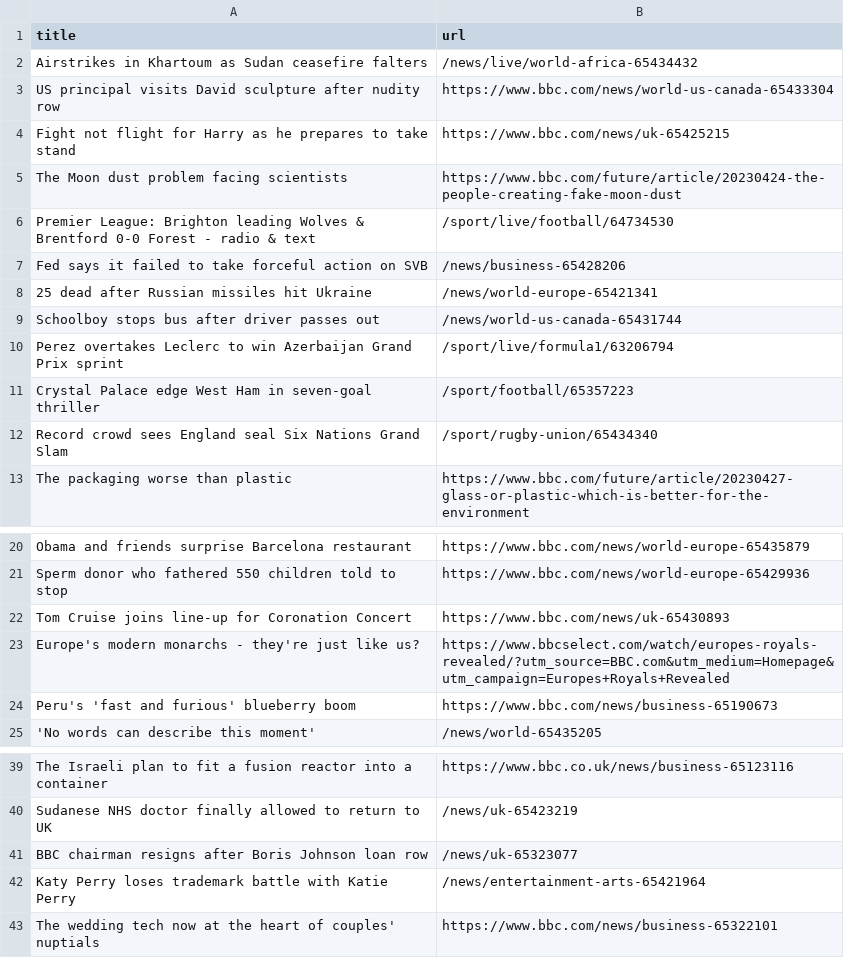
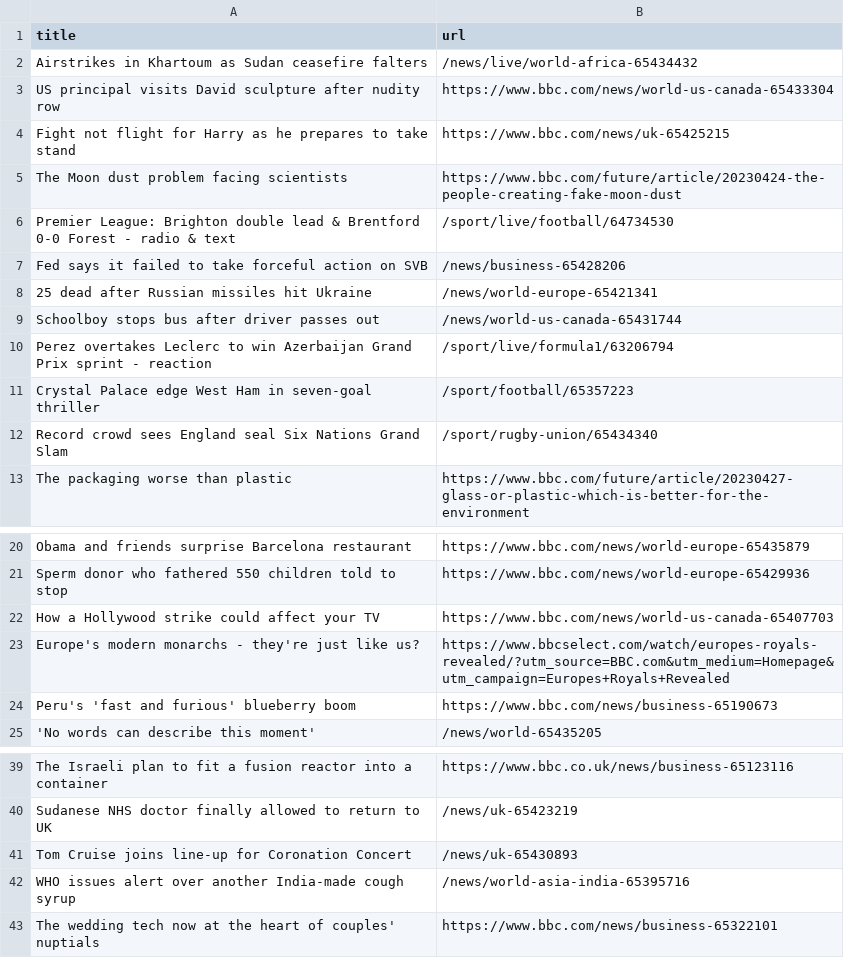
Before and after one commit to Danihisp/automatic-scraper-bbc-main, a CSV file: bbc.csv, drawn as a sheet; only a part is shown, gaps mark what is left out.

```diff
--- a/bbc.csv
+++ b/bbc.csv
@@ -5,3 +5,3 @@ Fight not flight for Harry as he prepares to take stand,https://www.bbc.com/news
 The Moon dust problem facing scientists,https://www.bbc.com/future/article/20230424-the-people-creating-fake-moon-dust
-Premier League: Brighton leading Wolves & Brentford 0-0 Forest - radio & text,/sport/live/football/64734530
+Premier League: Brighton double lead & Brentford 0-0 Forest - radio & text,/sport/live/football/64734530
 Fed says it failed to take forceful action on SVB,/news/business-65428206
@@ -9,3 +9,3 @@ Fed says it failed to take forceful action on SVB,/news/business-65428206
 Schoolboy stops bus after driver passes out,/news/world-us-canada-65431744
-Perez overtakes Leclerc to win Azerbaijan Grand Prix sprint,/sport/live/formula1/63206794
+Perez overtakes Leclerc to win Azerbaijan Grand Prix sprint - reaction,/sport/live/formula1/63206794
 Crystal Palace edge West Ham in seven-goal thriller,/sport/football/65357223
@@ -21,3 +21,3 @@ Obama and friends surprise Barcelona restaurant,https://www.bbc.com/news/world-e
 Sperm donor who fathered 550 children told to stop,https://www.bbc.com/news/world-europe-65429936
-Tom Cruise joins line-up for Coronation Concert,https://www.bbc.com/news/uk-65430893
+How a Hollywood strike could affect your TV,https://www.bbc.com/news/world-us-canada-65407703
 Europe's modern monarchs - they're just like us?,https://www.bbcselect.com/watch/europes-royals-revealed/?utm_source=BBC.com&utm_medium=Homepage&utm_campaign=Europes+Royals+Revealed
@@ -40,4 +40,4 @@ The Israeli plan to fit a fusion reactor into a container,https://www.bbc.co.uk/
 Sudanese NHS doctor finally allowed to return to UK,/news/uk-65423219
-BBC chairman resigns after Boris Johnson loan row,/news/uk-65323077
-Katy Perry loses trademark battle with Katie Perry,/news/entertainment-arts-65421964
+Tom Cruise joins line-up for Coronation Concert,/news/uk-65430893
+WHO issues alert over another India-made cough syrup,/news/world-asia-india-65395716
 The wedding tech now at the heart of couples' nuptials,https://www.bbc.com/news/business-65322101
```
